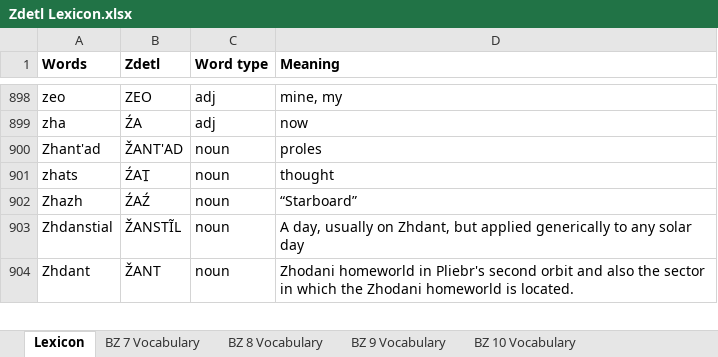
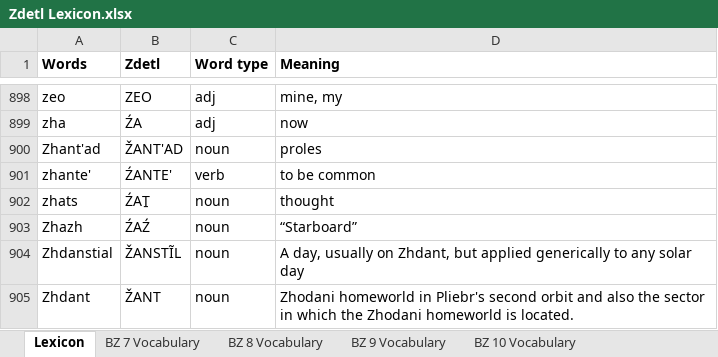
Before and after one commit to jkaz1968/Zdetl, an Excel workbook: Zdetl Lexicon.xlsx, sheet Lexicon, drawn as a sheet; only a part is shown, gaps mark what is left out; values as stored, in another font and other column widths than the file's, no borders; conditional formats not drawn; the diff names each change by its address in the sheet, - before the commit and + after, or states it on an @@ line.

```diff
--- a/Zdetl Lexicon.xlsx (sheet Lexicon)
+++ b/Zdetl Lexicon.xlsx (sheet Lexicon)
+row 901: zhante' | ŹANTE' | verb | to be common
```
Also changed, not shown: 9 other files.
